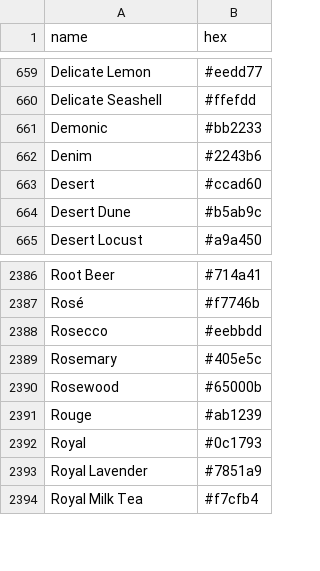
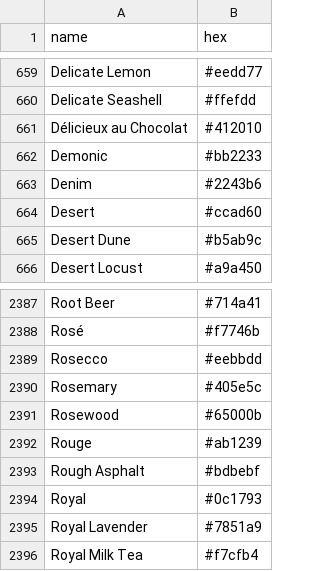
Before and after one commit to meodai/color-names, a CSV file: dist/colornames.bestof.csv, drawn as a sheet; only a part is shown, gaps mark what is left out.

Commit message:
fix(colors): fixes typos
And names that make no sense

```diff
--- a/dist/colornames.bestof.csv
+++ b/dist/colornames.bestof.csv
@@ -660,2 +660,3 @@ Delicate Lemon,#eedd77
 Delicate Seashell,#ffefdd
+Délicieux au Chocolat,#412010
 Demonic,#bb2233
@@ -2391,2 +2392,3 @@ Rosewood,#65000b
 Rouge,#ab1239
+Rough Asphalt,#bdbebf
 Royal,#0c1793
```
Also changed, not shown: dist/colornames.csv, src/colornames.csv, 21 other files.
